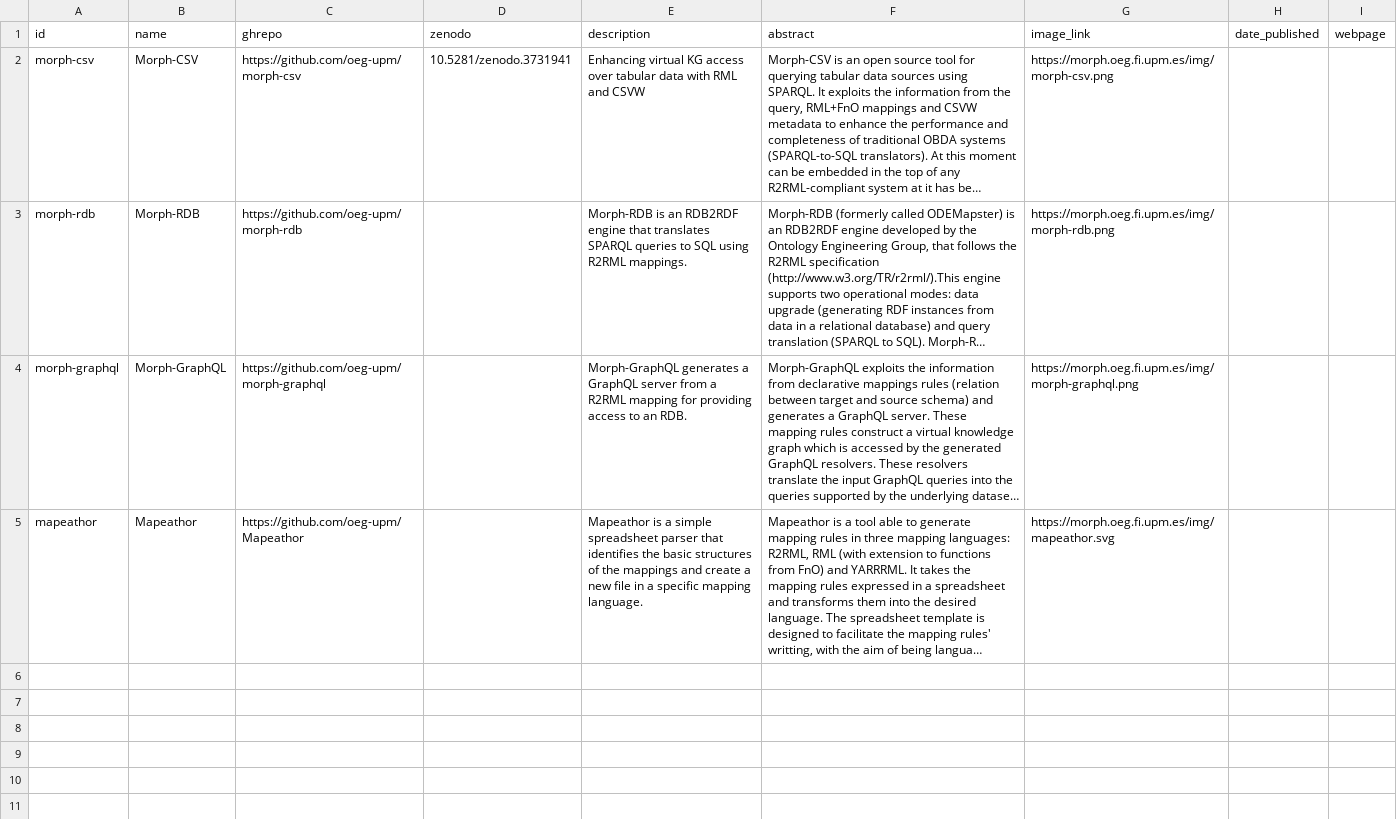
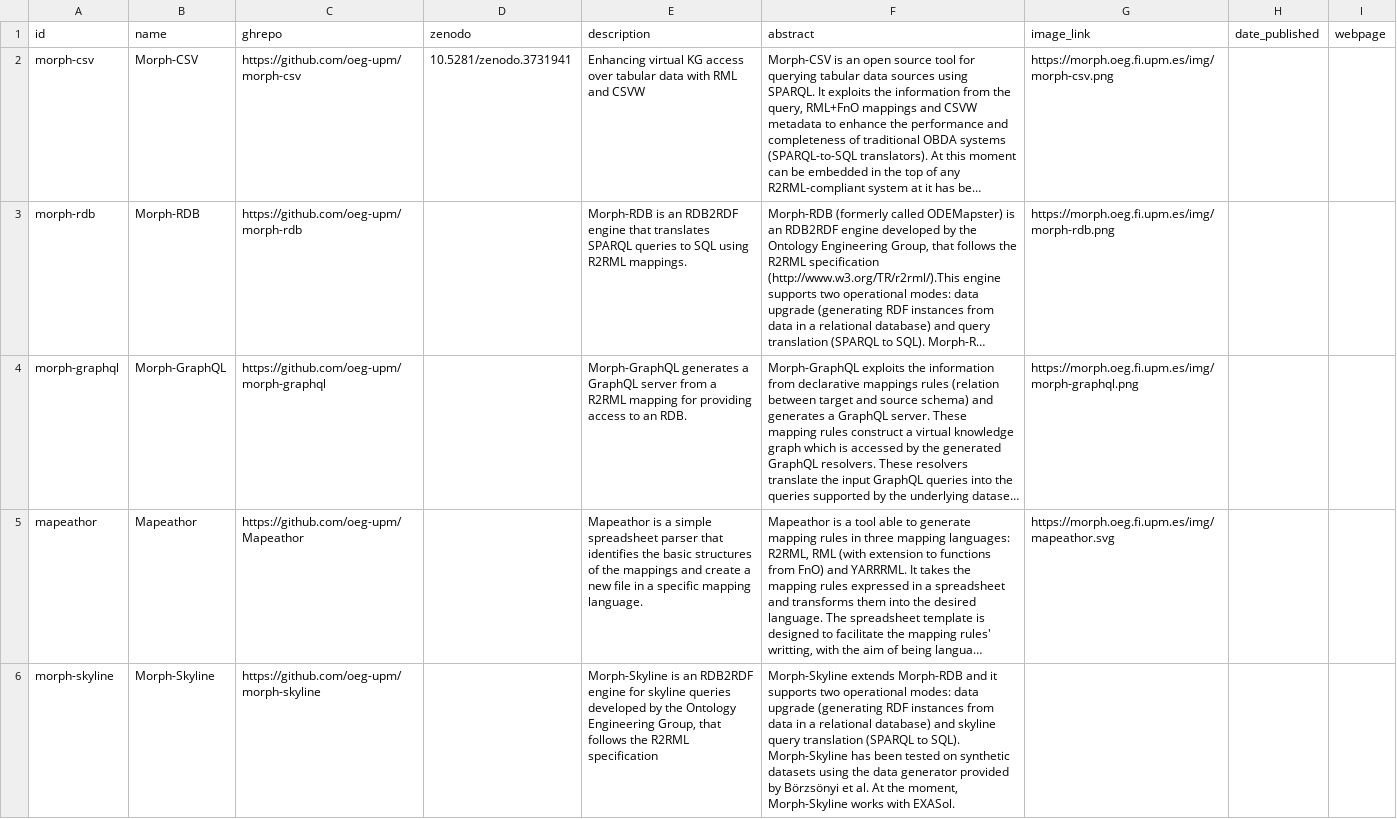
Before and after one commit to oeg-upm/morph-website, a CSV file: obda/files/tool.csv, drawn as a sheet; long unchanged cells end in …; the diff names each change by its address in the sheet, - before the commit and + after, or states it on an @@ line.

```diff
--- a/obda/files/tool.csv
+++ b/obda/files/tool.csv
+row 6: morph-skyline | Morph-Skyline | https://github.com/oeg-upm/morph-skyline |  | Morph-Skyline is an RDB2RDF engine for skyline queries developed by the Ontology Engineering Group, that follows the R2RML specification | Morph-Skyline extends Morph-RDB and it supports two operational modes: data upgrade (generating RDF instances from data in a relational database) and skyline query translation (SPARQL to SQL). Morph-Skyline has been tested on synthetic datasets using the data generator provided by Börzsönyi et al. At the moment, Morph-Skyline works with EXASol.
```
Also changed, not shown: obda/files/paper.csv, obda/files/papers_people.csv, 3 other files.
